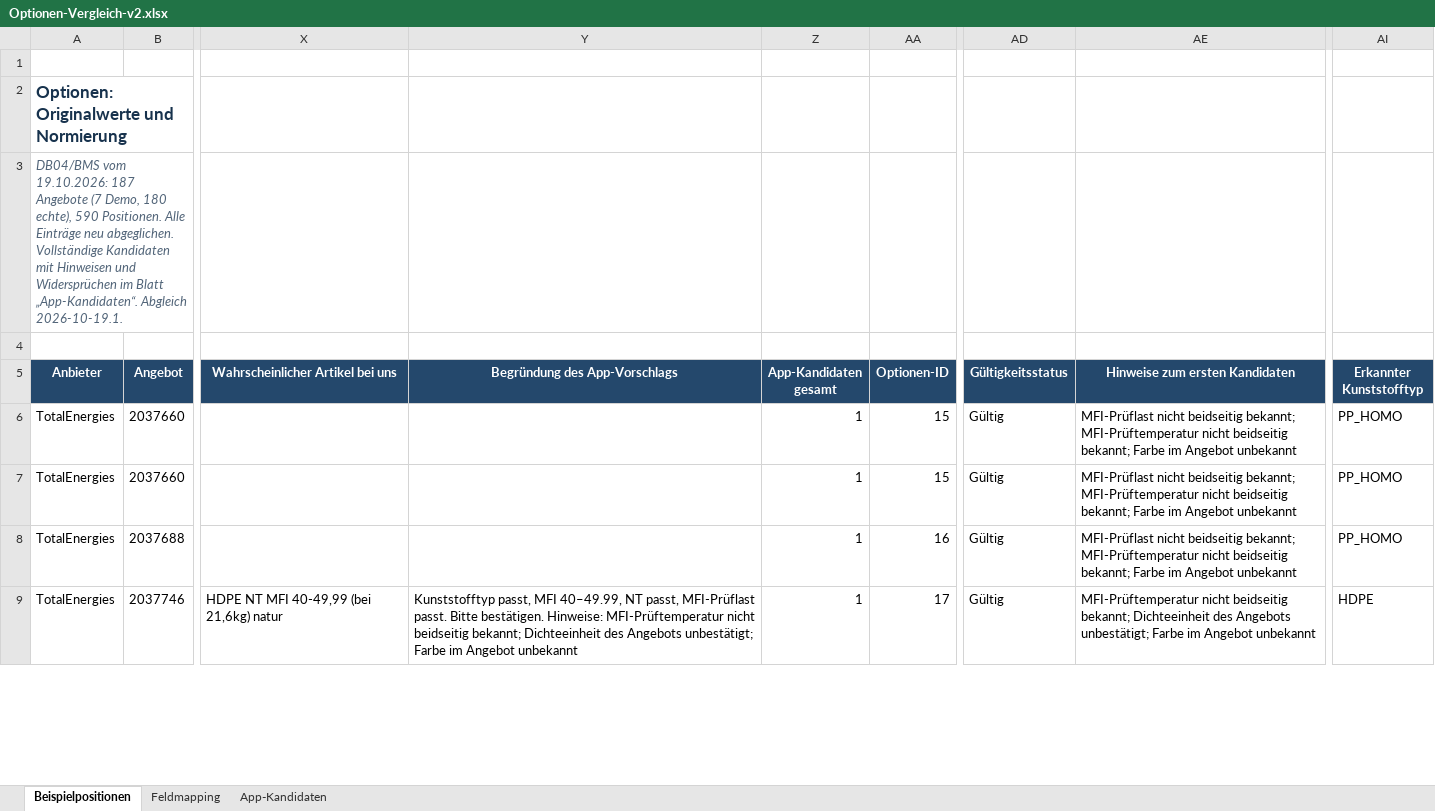
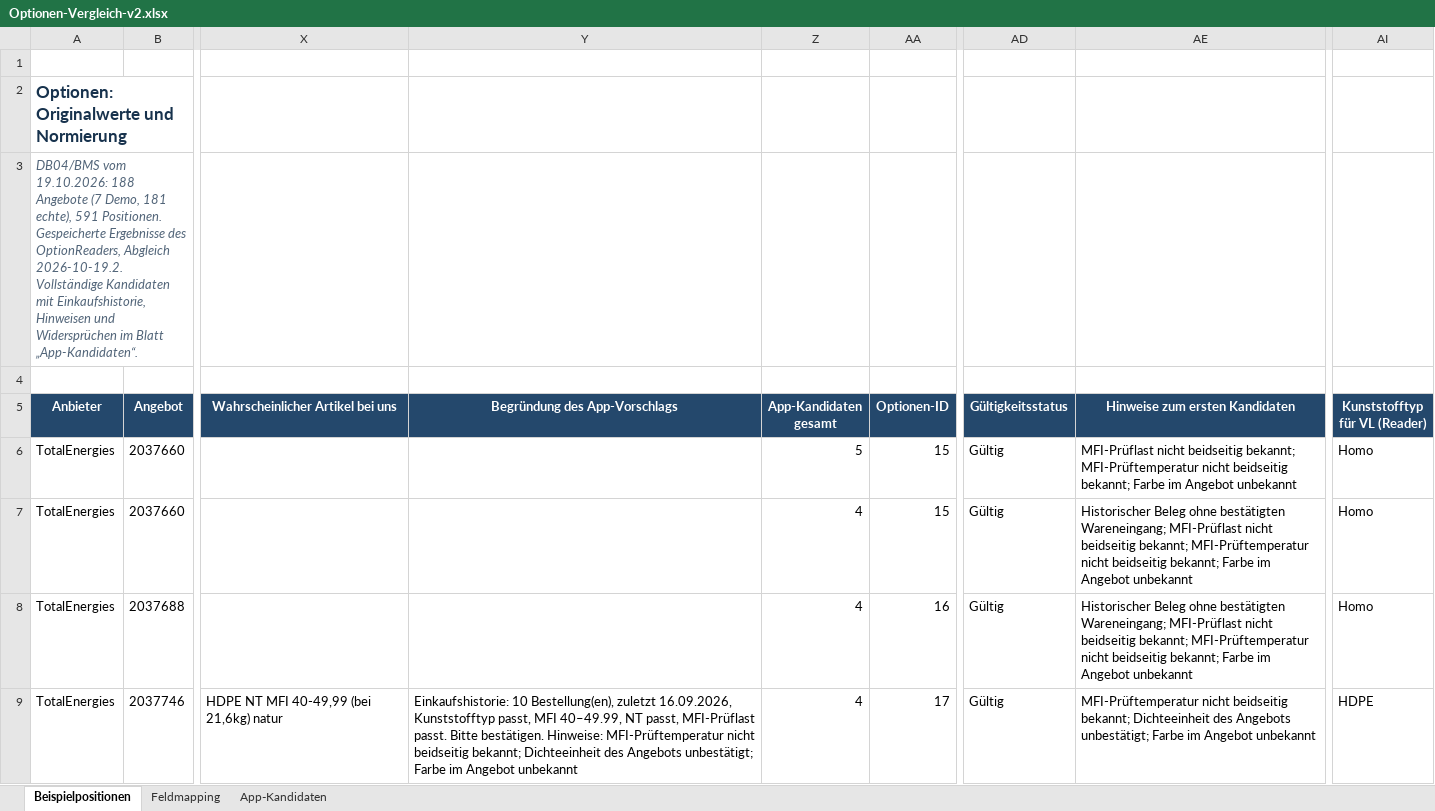
Before and after one commit to NSC-Filehouse/BMS-App, an Excel workbook: outputs/optionen-v2-2026-09-29/Optionen-Vergleich-v2.xlsx, sheet Beispielpositionen, drawn as a sheet; only a part is shown, gaps mark what is left out; values as stored, in another font and other column widths than the file's, no borders; the diff covers the shown part only; the diff names each change by its address in the sheet, - before the commit and + after, or states it on an @@ line.

Commit message:
Read persisted option candidates and purchasing evidence

```diff
--- a/outputs/optionen-v2-2026-09-29/Optionen-Vergleich-v2.xlsx (sheet Beispielpositionen)
+++ b/outputs/optionen-v2-2026-09-29/Optionen-Vergleich-v2.xlsx (sheet Beispielpositionen)
-A3 (Anbieter): …vom 19.10.2026: 187 Angebote (7 Demo, 180 echte), 590 Positionen. Alle Einträge neu abgeglichen. Vollständige Kandidaten mit Hinweisen und Widersprüchen im Blatt „App-Kandidaten“. Abgleich 2026-10-19.1.
+A3 (Anbieter): …vom 19.10.2026: 188 Angebote (7 Demo, 181 echte), 591 Positionen. Gespeicherte Ergebnisse des OptionReaders, Abgleich 2026-10-19.2. Vollständige Kandidaten mit Einkaufshistorie, Hinweisen und Widersprüchen im Blatt „App-Kandidaten“.
-AI5: Erkannter Kunststofftyp
+AI5: Kunststofftyp für VL (Reader)
-Z6 (App-Kandidaten gesamt): 1
+Z6 (App-Kandidaten gesamt): 5
-AI6:AI8 (Kunststofftyp für VL (Reader)): PP_HOMO
+AI6:AI8 (Kunststofftyp für VL (Reader)): Homo
-Z7:Z9 (App-Kandidaten gesamt): 1
+Z7:Z9 (App-Kandidaten gesamt): 4
-AE7:AE8 (Hinweise zum ersten Kandidaten): MFI-Prüflast nicht…
+AE7:AE8 (Hinweise zum ersten Kandidaten): Historischer Beleg ohne bestätigten Wareneingang; MFI-Prüflast nicht…
-Y9 (Begründung des App-Vorschlags): Kunststofftyp passt,…
+Y9 (Begründung des App-Vorschlags): Einkaufshistorie: 10 Bestellung(en), zuletzt 16.09.2026, Kunststofftyp passt,…
```
Also changed, not shown: other rows of this sheet, sheet App-Kandidaten, 14 other files.
